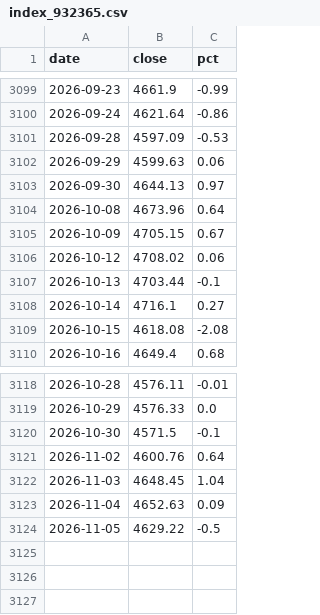
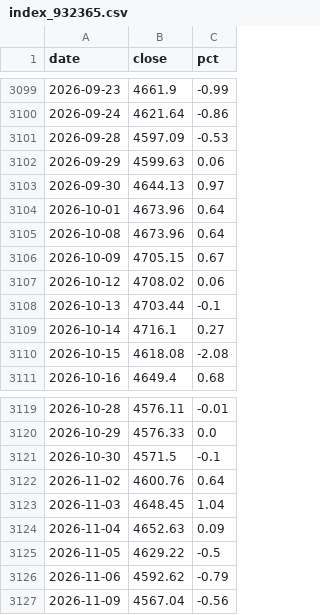
Before and after one commit to zhouyy858/ETF-dynamic-allocation, a CSV file: assets/data/index_932365.csv, drawn as a sheet; only a part is shown, gaps mark what is left out; the diff names each change by its address in the sheet, - before the commit and + after, or states it on an @@ line.

```diff
--- a/assets/data/index_932365.csv
+++ b/assets/data/index_932365.csv
+row 3104: 2026-10-01 | 4673.96 | 0.64
+row 3126: 2026-11-06 | 4592.62 | -0.79
+row 3127: 2026-11-09 | 4567.04 | -0.56
```
Also changed, not shown: assets/data/159232_nav.csv, assets/data/159952_nav.csv, 18 other files.
